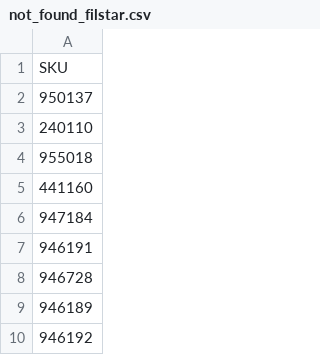
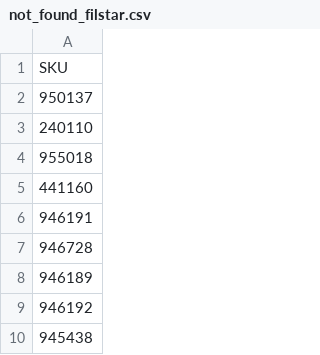
Before and after one commit to vladi1199/proba5, a CSV file: proba5/not_found_filstar.csv, drawn as a sheet; only a part is shown; the shorter side is filled out with more unchanged rows.

```diff
--- a/proba5/not_found_filstar.csv
+++ b/proba5/not_found_filstar.csv
@@ -5,3 +5,2 @@ SKU
 441160
-947184
 946191
```
Also changed, not shown: proba5/results_filstar.csv, 1 other file.
